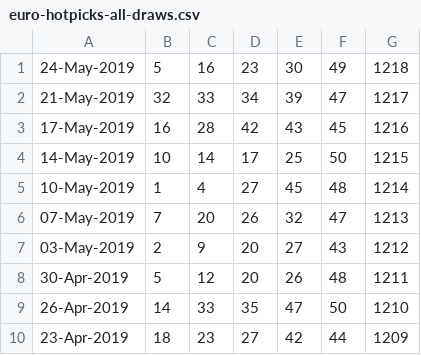
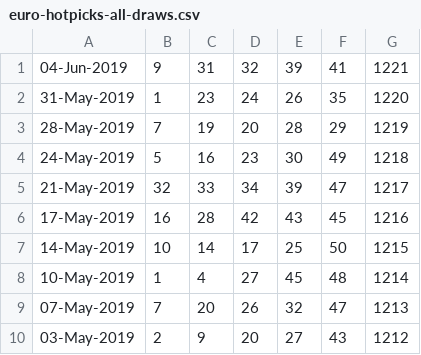
Before and after one commit to pastorcmentarny/DomJavaKB, a CSV file: data/lotto/euro-hotpicks-all-draws.csv, drawn as a sheet; only a part is shown; the shorter side is filled out with more unchanged rows; the diff names each change by its address in the sheet, - before the commit and + after, or states it on an @@ line.

```diff
--- a/data/lotto/euro-hotpicks-all-draws.csv
+++ b/data/lotto/euro-hotpicks-all-draws.csv
+row 1: 04-Jun-2019 | 9 | 31 | 32 | 39 | 41 | 1221
+row 2: 31-May-2019 | 1 | 23 | 24 | 26 | 35 | 1220
+row 3: 28-May-2019 | 7 | 19 | 20 | 28 | 29 | 1219
```
Also changed, not shown: 1 other file.
